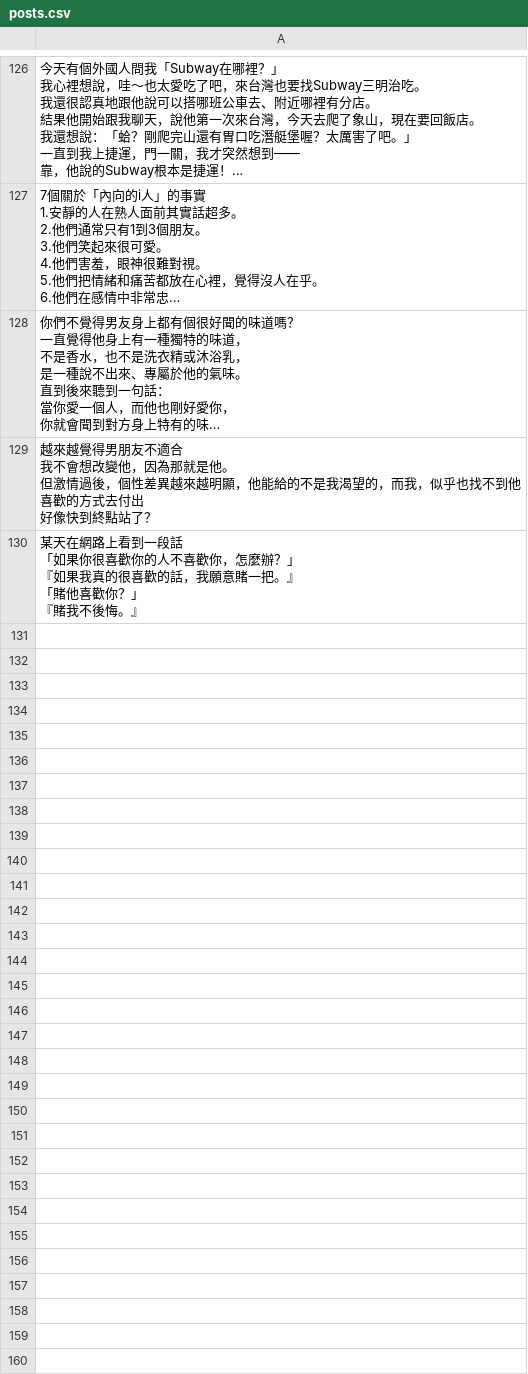
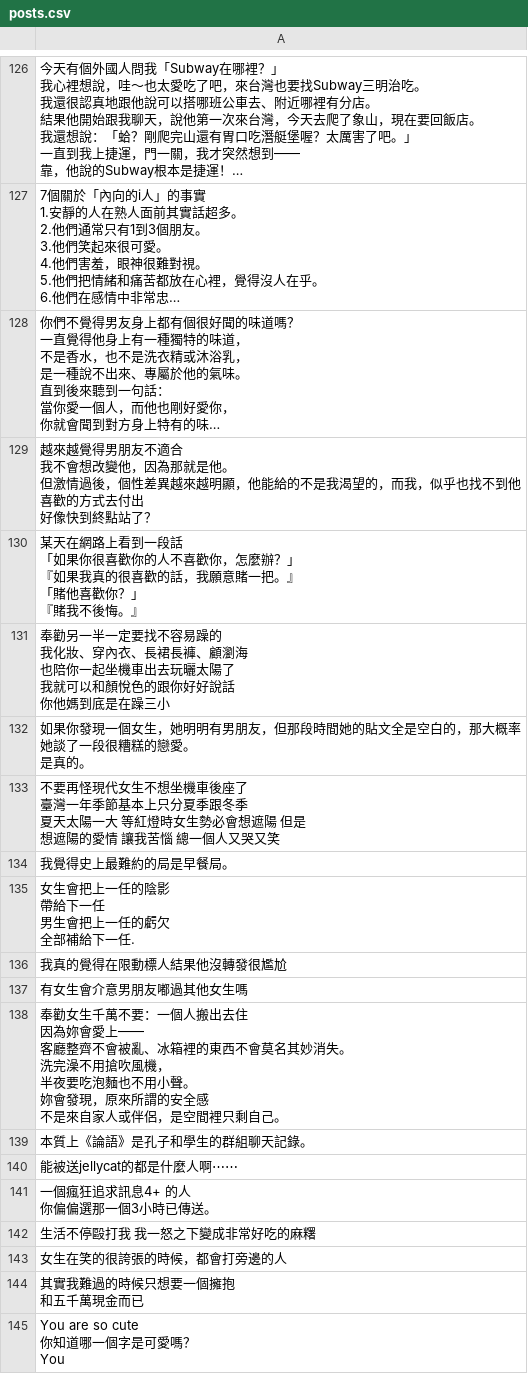
Before and after one commit to yuukilin/threads-auto-poster, a CSV file: posts.csv, drawn as a sheet; only a part is shown, gaps mark what is left out; long unchanged cells end in …; ↵ is a line break in a cell; the diff names each change by its address in the sheet, - before the commit and + after, or states it on an @@ line.

```diff
--- a/posts.csv
+++ b/posts.csv
+row 131: 奉勸另一半一定要找不容易躁的 ↵ 我化妝、穿內衣、長裙長褲、顧瀏海 ↵ 也陪你一起坐機車出去玩曬太陽了 ↵ 我就可以和顏悅色的跟你好好說話 ↵ 你他媽到底是在躁三小
+row 132: 如果你發現一個女生，她明明有男朋友，但那段時間她的貼文全是空白的，那大概率她談了一段很糟糕的戀愛。 ↵ 是真的。
+row 133: 不要再怪現代女生不想坐機車後座了 ↵ 臺灣一年季節基本上只分夏季跟冬季 ↵ 夏天太陽一大 等紅燈時女生勢必會想遮陽 但是 ↵ 想遮陽的愛情 讓我苦惱 總一個人又哭又笑
+row 134: 我覺得史上最難約的局是早餐局。
+row 135: 女生會把上一任的陰影 ↵ 帶給下一任 ↵ 男生會把上一任的虧欠 ↵ 全部補給下一任.
+row 136: 我真的覺得在限動標人結果他沒轉發很尷尬
+row 137: 有女生會介意男朋友嘟過其他女生嗎
+row 138: 奉勸女生千萬不要：一個人搬出去住 ↵ 因為妳會愛上—— ↵ 客廳整齊不會被亂、冰箱裡的東西不會莫名其妙消失。 ↵ 洗完澡不用搶吹風機， ↵ 半夜要吃泡麵也不用小聲。 ↵ 妳會發現，原來所謂的安全感 ↵ 不是來自家人或伴侶，是空間裡只剩自己。
+row 139: 本質上《論語》是孔子和學生的群組聊天記錄。
+row 140: 能被送jellycat的都是什麼人啊⋯⋯
+row 141: 一個瘋狂追求訊息4+ 的人 ↵ 你偏偏選那一個3小時已傳送。
+row 142: 生活不停毆打我 我一怒之下變成非常好吃的麻糬
+row 143: 女生在笑的很誇張的時候，都會打旁邊的人
+row 144: 其實我難過的時候只想要一個擁抱 ↵ 和五千萬現金而已
+row 145: You are so cute ↵ 你知道哪一個字是可愛嗎？ ↵ You
```
Also changed, not shown: 1 other file.
